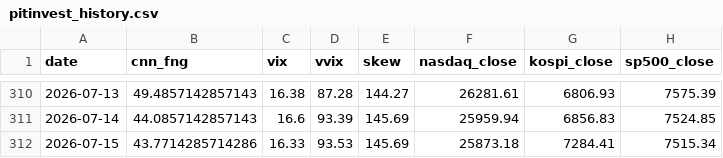
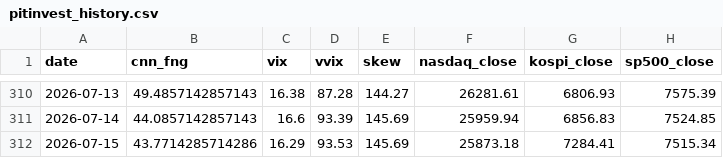
Before and after one commit to komubal-del/pitinvest-bot, a CSV file: pitinvest_history.csv, drawn as a sheet; only a part is shown, gaps mark what is left out; the diff names each change by its address in the sheet, - before the commit and + after, or states it on an @@ line.

```diff
--- a/pitinvest_history.csv
+++ b/pitinvest_history.csv
-C312 (vix): 16.33
+C312 (vix): 16.29
```
Also changed, not shown: 2 other files.
